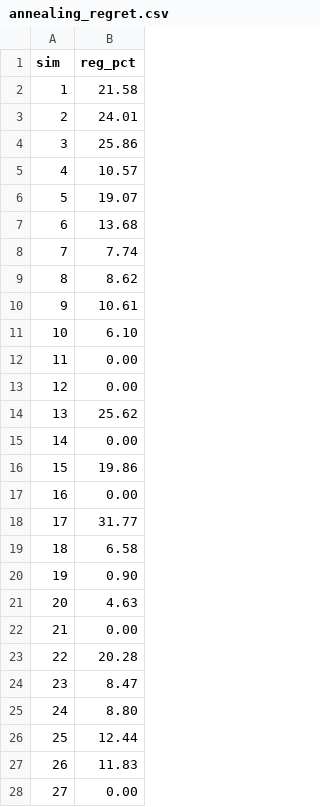
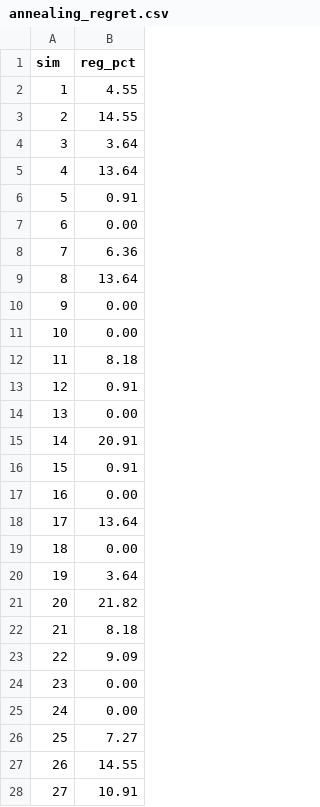
Before and after one commit to bellaa-a/multi_armed_bandit, a CSV file: python/algorithms/epsilon_greedy/annealing_regret.csv, drawn as a sheet; only a part is shown; the diff covers the shown part only.

```diff
--- a/python/algorithms/epsilon_greedy/annealing_regret.csv
+++ b/python/algorithms/epsilon_greedy/annealing_regret.csv
@@ -1,28 +1,28 @@
 sim	reg_pct
-1	21.58
-2	24.01
-3	25.86
-4	10.57
-5	19.07
-6	13.68
-7	7.74
-8	8.62
-9	10.61
-10	6.10
-11	0.00
-12	0.00
-13	25.62
-14	0.00
-15	19.86
+1	4.55
+2	14.55
+3	3.64
+4	13.64
+5	0.91
+6	0.00
+7	6.36
+8	13.64
+9	0.00
+10	0.00
+11	8.18
+12	0.91
+13	0.00
+14	20.91
+15	0.91
 16	0.00
-17	31.77
-18	6.58
-19	0.90
-20	4.63
-21	0.00
-22	20.28
-23	8.47
-24	8.80
-25	12.44
-26	11.83
-27	0.00
+17	13.64
+18	0.00
+19	3.64
+20	21.82
+21	8.18
+22	9.09
+23	0.00
+24	0.00
+25	7.27
+26	14.55
+27	10.91
```
Also changed, not shown: 62 edited cells elsewhere in this file, python/algorithms/epsilon_greedy/standard_regret.csv, python/algorithms/thompson/thompson_regret.csv, 20 other files.
